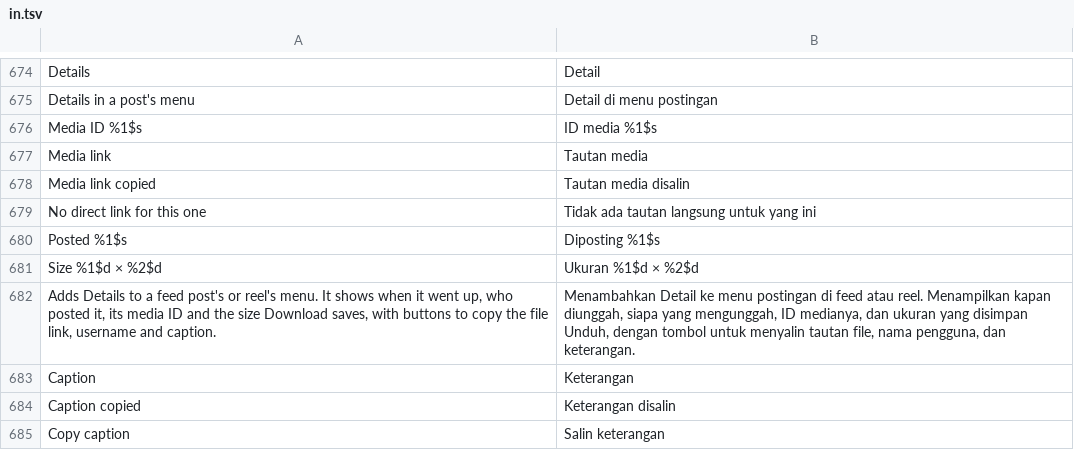
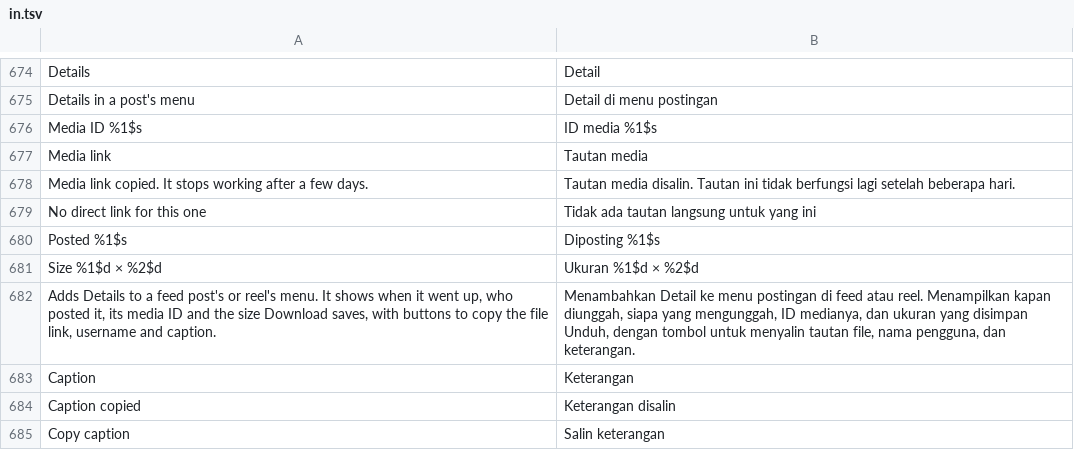
Before and after one commit to Rocky0-0/Instagram-Ultimate, a TSV file: extensions/shared/library/src/main/l10n/in.tsv, drawn as a sheet; only a part is shown, gaps mark what is left out.

Commit message:
feat(download): say a copied media link expires
Instagram's file addresses stop working after a few days, so the Copy media link toast says so.

Refs #364

```diff
--- a/extensions/shared/library/src/main/l10n/in.tsv
+++ b/extensions/shared/library/src/main/l10n/in.tsv
@@ -677,3 +677,3 @@ Media ID %1$s	ID media %1$s
 Media link	Tautan media
-Media link copied	Tautan media disalin
+Media link copied. It stops working after a few days.	Tautan media disalin. Tautan ini tidak berfungsi lagi setelah beberapa hari.
 No direct link for this one	Tidak ada tautan langsung untuk yang ini
```
Also changed, not shown: extensions/shared/library/src/main/l10n/de.tsv, extensions/shared/library/src/main/l10n/it.tsv, 8 other files.
